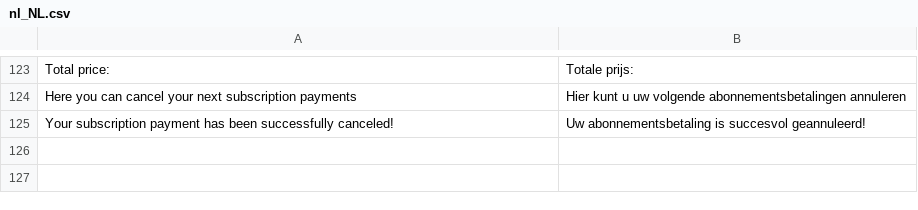
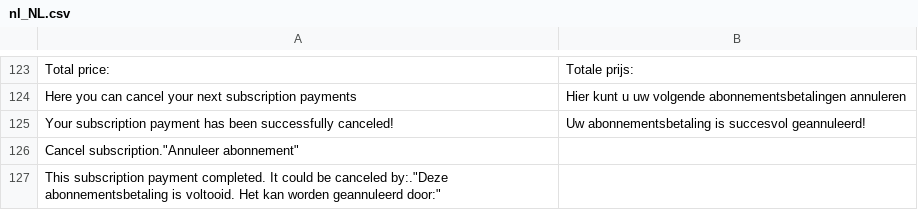
Before and after one commit to BohdanLeasoft/magentoGPE, a CSV file: i18n/nl_NL.csv, drawn as a sheet; only a part is shown, gaps mark what is left out; the diff names each change by its address in the sheet, - before the commit and + after, or states it on an @@ line.

```diff
--- a/i18n/nl_NL.csv
+++ b/i18n/nl_NL.csv
+row 126: Cancel subscription."Annuleer abonnement"
+row 127: This subscription payment completed. It could be canceled by:."Deze abonnementsbetaling is voltooid. Het kan worden geannuleerd door:"
```
Also changed, not shown: i18n/de_DE.csv, i18n/en_US.csv, 6 other files.
